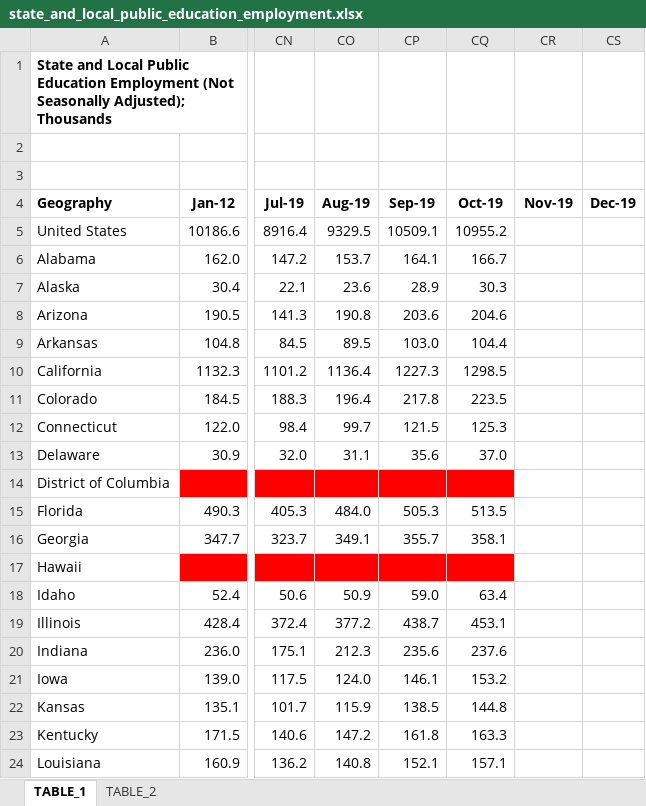
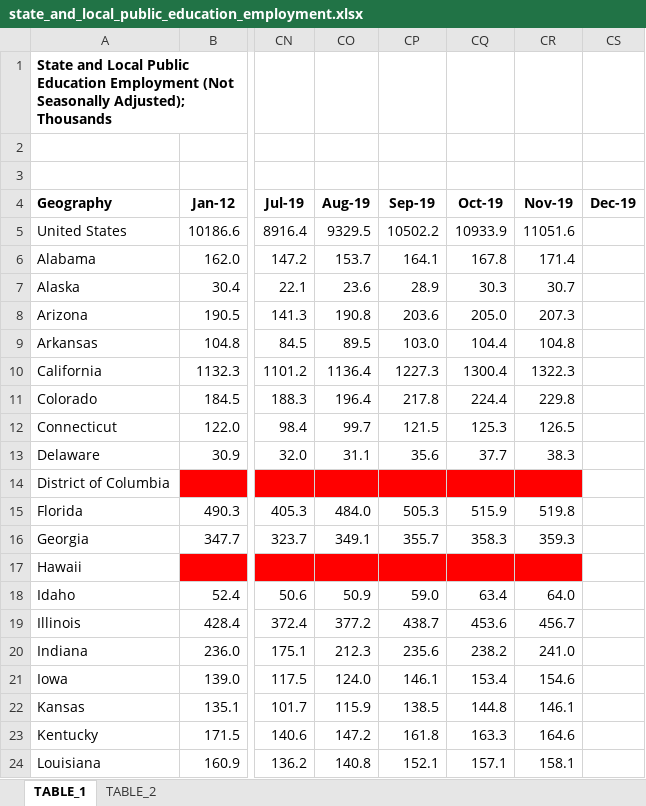
Before and after one commit to UrbanInstitute/state-economic-monitor, an Excel workbook: static/data/source/state_and_local_public_education_employment.xlsx, sheet TABLE_1, drawn as a sheet; only a part is shown, gaps mark what is left out; values as stored, in another font and other column widths than the file's, no borders; charts and pictures not drawn; the diff covers the shown part only; the diff names each change by its address in the sheet, - before the commit and + after, or states it on an @@ line.

Commit message:
Dec 2019 BLS employment and earnings data update

```diff
--- a/static/data/source/state_and_local_public_education_employment.xlsx (sheet TABLE_1)
+++ b/static/data/source/state_and_local_public_education_employment.xlsx (sheet TABLE_1)
-CP5 (Sep-19): 10509.1
+CP5 (Sep-19): 10502.2
-CQ5 (Oct-19): 10955.2
+CQ5 (Oct-19): 10933.9
-CR5 (Nov-19): (empty)
+CR5 (Nov-19): 11051.6
-CQ6 (Oct-19): 166.7
+CQ6 (Oct-19): 167.8
-CR6 (Nov-19): (empty)
+CR6 (Nov-19): 171.4
-CR7 (Nov-19): (empty)
+CR7 (Nov-19): 30.7
-CQ8 (Oct-19): 204.6
+CQ8 (Oct-19): 205.0
-CR8 (Nov-19): (empty)
+CR8 (Nov-19): 207.3
-CR9 (Nov-19): (empty)
+CR9 (Nov-19): 104.8
-CQ10 (Oct-19): 1298.5
+CQ10 (Oct-19): 1300.4
-CR10 (Nov-19): (empty)
+CR10 (Nov-19): 1322.3
-CQ11 (Oct-19): 223.5
+CQ11 (Oct-19): 224.4
-CR11 (Nov-19): (empty)
+CR11 (Nov-19): 229.8
-CR12 (Nov-19): (empty)
+CR12 (Nov-19): 126.5
-CQ13 (Oct-19): 37.0
+CQ13 (Oct-19): 37.7
-CR13 (Nov-19): (empty)
+CR13 (Nov-19): 38.3
-CR14 fill: none
+CR14 fill: #FF0000
-CQ15 (Oct-19): 513.5
+CQ15 (Oct-19): 515.9
-CR15 (Nov-19): (empty)
+CR15 (Nov-19): 519.8
-CQ16 (Oct-19): 358.1
+CQ16 (Oct-19): 358.3
-CR16 (Nov-19): (empty)
+CR16 (Nov-19): 359.3
-CR17 fill: none
+CR17 fill: #FF0000
-CR18 (Nov-19): (empty)
+CR18 (Nov-19): 64.0
-CQ19 (Oct-19): 453.1
+CQ19 (Oct-19): 453.6
-CR19 (Nov-19): (empty)
+CR19 (Nov-19): 456.7
-CQ20 (Oct-19): 237.6
+CQ20 (Oct-19): 238.2
-CR20 (Nov-19): (empty)
+CR20 (Nov-19): 241.0
-CQ21 (Oct-19): 153.2
+CQ21 (Oct-19): 153.4
-CR21 (Nov-19): (empty)
+CR21 (Nov-19): 154.6
-CR22 (Nov-19): (empty)
+CR22 (Nov-19): 146.1
-CR23 (Nov-19): (empty)
+CR23 (Nov-19): 164.6
-CR24 (Nov-19): (empty)
+CR24 (Nov-19): 158.1
```
Also changed, not shown: 44 edited cells and cell formats elsewhere in this sheet, sheet TABLE_2, formulas that keep their value, static/data/source/private_employment.xlsx, static/data/source/public_employment.xlsx, 26 other files.
